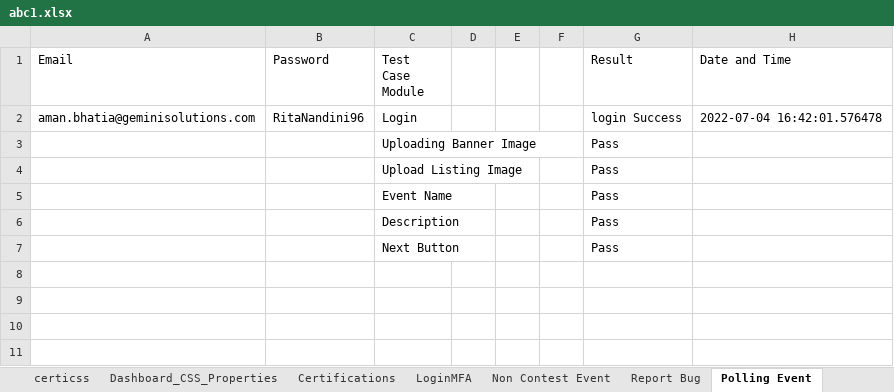
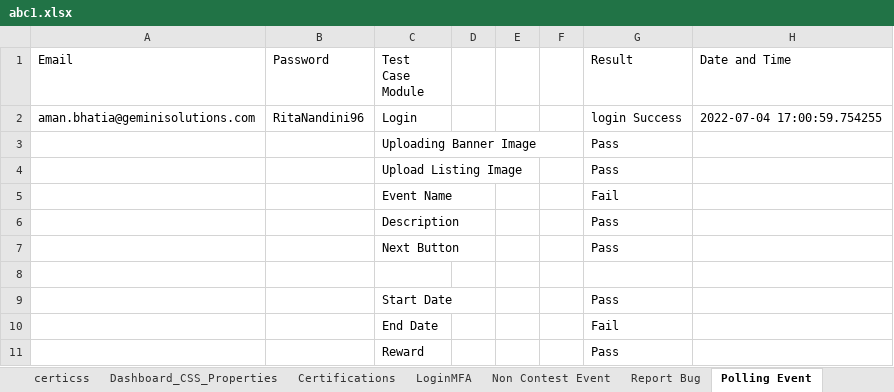
Before and after one commit to amanbhatia46/Contripoint_Project, an Excel workbook: abc1.xlsx, sheet Polling Event, drawn as a sheet; values as stored, in another font and other column widths than the file's, no borders; the diff names each change by its address in the sheet, - before the commit and + after, or states it on an @@ line.

```diff
--- a/abc1.xlsx (sheet Polling Event)
+++ b/abc1.xlsx (sheet Polling Event)
-H2 (Date and Time): 2022-07-04 16:42:01.576478
+H2 (Date and Time): 2022-07-04 17:00:59.754255
-G5 (Result): Pass
+G5 (Result): Fail
+row 8: (empty)
+row 9:  |  | Start Date |  |  |  | Pass
+row 10:  |  | End Date |  |  |  | Fail
+row 11:  |  | Reward |  |  |  | Pass
```
Also changed, not shown: 3 other files.
